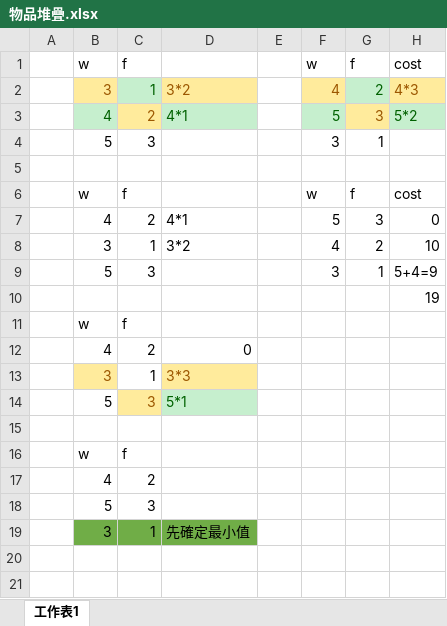
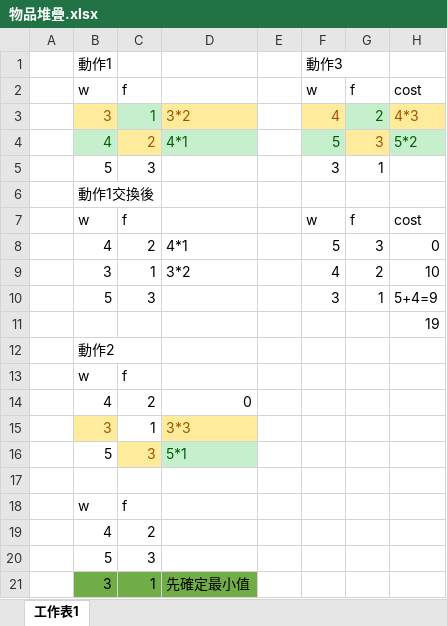
Before and after one commit to xvpowerg/apcs_data, an Excel workbook: apcs_problem_solving/簡報解題/ch6/物品堆疊.xlsx, sheet 工作表1, drawn as a sheet; values as stored, in another font and other column widths than the file's, no borders; addresses are those after the commit; the diff names each change by its address in the sheet, - before the commit and + after, or states it on an @@ line.

Commit message:
Add files via upload

```diff
--- a/apcs_problem_solving/簡報解題/ch6/物品堆疊.xlsx (sheet 工作表1)
+++ b/apcs_problem_solving/簡報解題/ch6/物品堆疊.xlsx (sheet 工作表1)
+row 1:  | 動作1 |  |  |  | 動作3
-B6: (empty)
+B6: 動作1交換後
+row 12:  | 動作2
```
